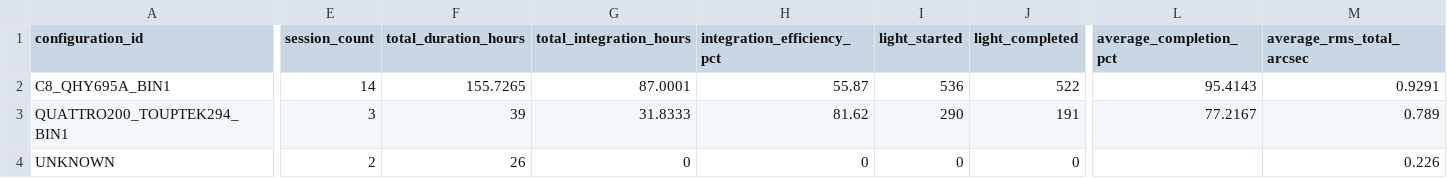
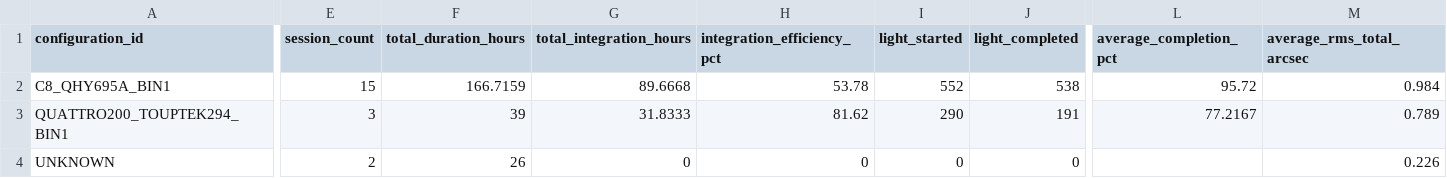
Before and after one commit to maininimassimo-bit/digital-stargate-manual, a CSV file: data/analytics/history/configuration-summary.csv, drawn as a sheet; only a part is shown, gaps mark what is left out; the diff covers the shown part only; the diff names each change by its address in the sheet, - before the commit and + after, or states it on an @@ line.

```diff
--- a/data/analytics/history/configuration-summary.csv
+++ b/data/analytics/history/configuration-summary.csv
-E2 (session_count): 14
+E2 (session_count): 15
-F2 (total_duration_hours): 155.7265
+F2 (total_duration_hours): 166.7159
-G2 (total_integration_hours): 87.0001
+G2 (total_integration_hours): 89.6668
-H2 (integration_efficiency_pct): 55.87
+H2 (integration_efficiency_pct): 53.78
-I2 (light_started): 536
+I2 (light_started): 552
-J2 (light_completed): 522
+J2 (light_completed): 538
-L2 (average_completion_pct): 95.4143
+L2 (average_completion_pct): 95.72
-M2 (average_rms_total_arcsec): 0.9291
+M2 (average_rms_total_arcsec): 0.984
```
Also changed, not shown: 1 edited cell elsewhere in this file, data/analytics/history/sessions.csv, data/analytics/history/target-summary.csv, 22 other files.
